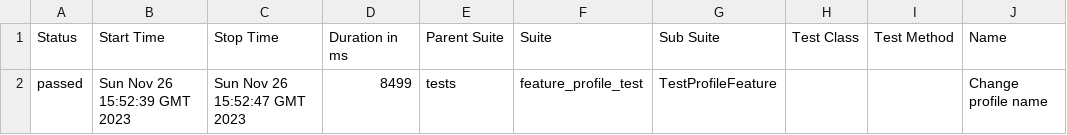
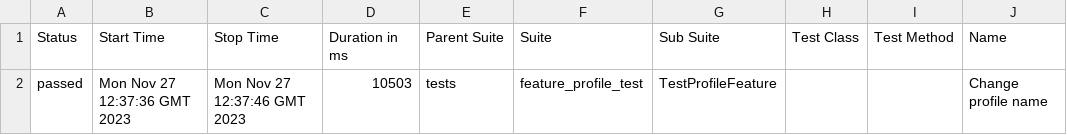
Before and after one commit to MikeTaran/Proka4_livecoding, a CSV file: data/suites.csv, drawn as a sheet; only a part is shown; the diff names each change by its address in the sheet, - before the commit and + after, or states it on an @@ line.

```diff
--- a/data/suites.csv
+++ b/data/suites.csv
-B2 (Start Time): Sun Nov 26 15:52:39 GMT 2023
+B2 (Start Time): Mon Nov 27 12:37:36 GMT 2023
-C2 (Stop Time): Sun Nov 26 15:52:47 GMT 2023
+C2 (Stop Time): Mon Nov 27 12:37:46 GMT 2023
-D2 (Duration in ms): 8499
+D2 (Duration in ms): 10503
```
Also changed, not shown: 24 other files.
